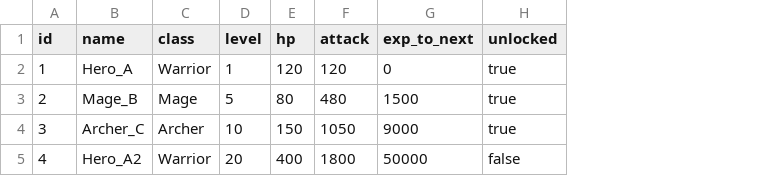
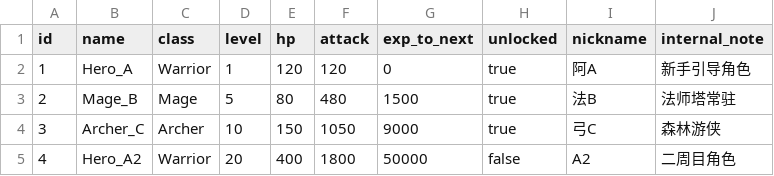
Before and after one commit to cuihairu/cage, a CSV file: examples/game-config/config/Character.csv, drawn as a sheet; the diff names each change by its address in the sheet, - before the commit and + after, or states it on an @@ line.

Commit message:
feat: extend example to five tables with env overrides and ci snippets

```diff
--- a/examples/game-config/config/Character.csv
+++ b/examples/game-config/config/Character.csv
+column I (nickname), rows 2-5: 阿A | 法B | 弓C | A2
+column J (internal_note), rows 2-5: 新手引导角色 | 法师塔常驻 | 森林游侠 | 二周目角色
```
Also changed, not shown: 17 other files.
